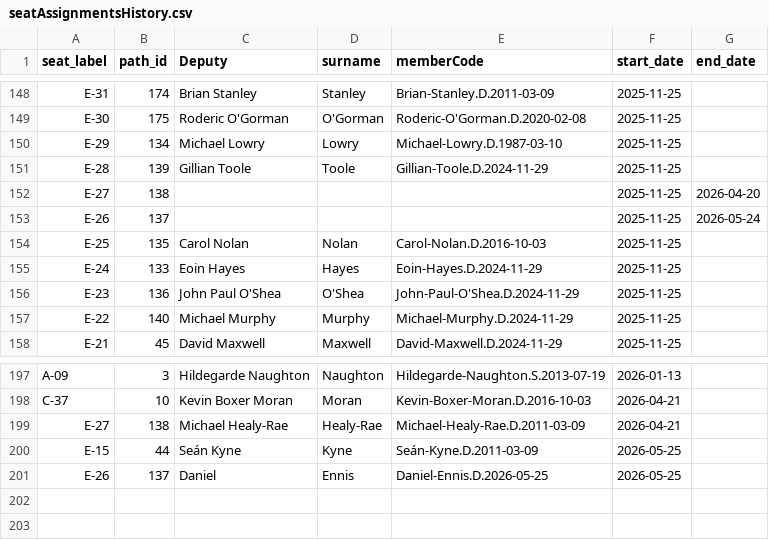
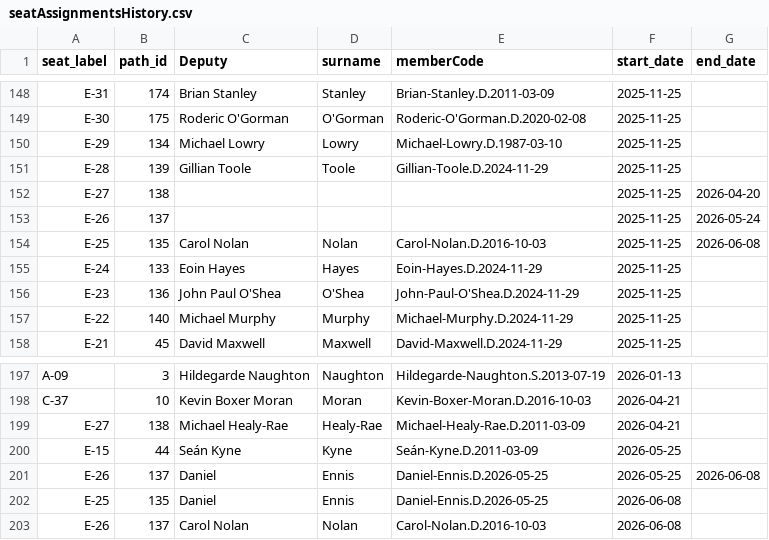
Before and after one commit to bubcass/interactive-chamber, a CSV file: public/seatAssignmentsHistory.csv, drawn as a sheet; only a part is shown, gaps mark what is left out.

Commit message:
Update Dail seat history and Ceann Comhairle display

```diff
--- a/public/seatAssignmentsHistory.csv
+++ b/public/seatAssignmentsHistory.csv
@@ -153,3 +153,3 @@ E-27,138,,,,2025-11-25,2026-04-20
 E-26,137,,,,2025-11-25,2026-05-24
-E-25,135,Carol Nolan,Nolan,Carol-Nolan.D.2016-10-03,2025-11-25,
+E-25,135,Carol Nolan,Nolan,Carol-Nolan.D.2016-10-03,2025-11-25,2026-06-08
 E-24,133,Eoin Hayes,Hayes,Eoin-Hayes.D.2024-11-29,2025-11-25,
@@ -200,2 +200,4 @@ E-27,138,Michael Healy-Rae,Healy-Rae,Michael-Healy-Rae.D.2011-03-09,2026-04-21,
 E-15,44,Seán Kyne,Kyne,Seán-Kyne.D.2011-03-09,2026-05-25,
-E-26,137,Daniel,Ennis,Daniel-Ennis.D.2026-05-25,2026-05-25,
+E-26,137,Daniel,Ennis,Daniel-Ennis.D.2026-05-25,2026-05-25,2026-06-08
+E-25,135,Daniel,Ennis,Daniel-Ennis.D.2026-05-25,2026-06-08,
+E-26,137,Carol Nolan,Nolan,Carol-Nolan.D.2016-10-03,2026-06-08,
```
Also changed, not shown: 2 other files.
